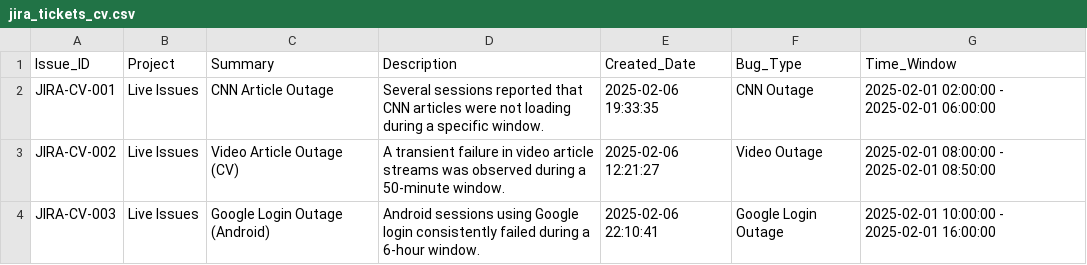
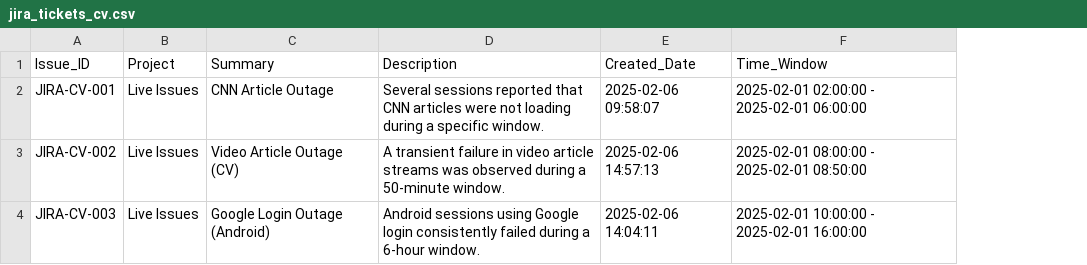
Before and after one commit to kedar1607/AI-RCA, a CSV file: jira_tickets_cv.csv, drawn as a sheet; the diff names each change by its address in the sheet, - before the commit and + after, or states it on an @@ line.

```diff
--- a/jira_tickets_cv.csv
+++ b/jira_tickets_cv.csv
-column F (Bug_Type), rows 2-4: CNN Outage | Video Outage | Google Login Outage
-E2 (Created_Date): 2025-02-06 19:33:35
+E2 (Created_Date): 2025-02-06 09:58:07
-E3 (Created_Date): 2025-02-06 12:21:27
+E3 (Created_Date): 2025-02-06 14:57:13
-E4 (Created_Date): 2025-02-06 22:10:41
+E4 (Created_Date): 2025-02-06 14:04:11
```
Also changed, not shown: jira_tickets_training.csv, 3 other files.
